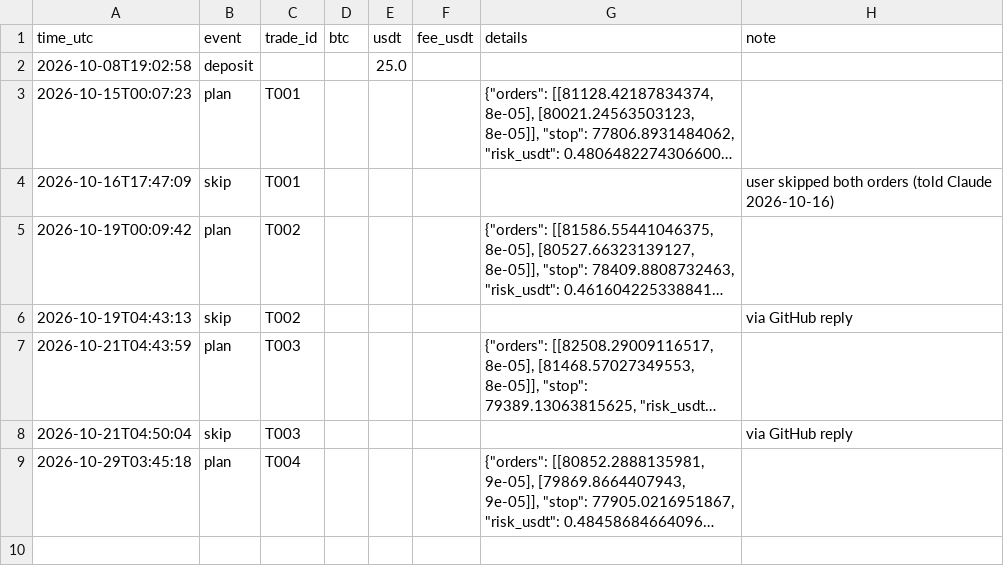
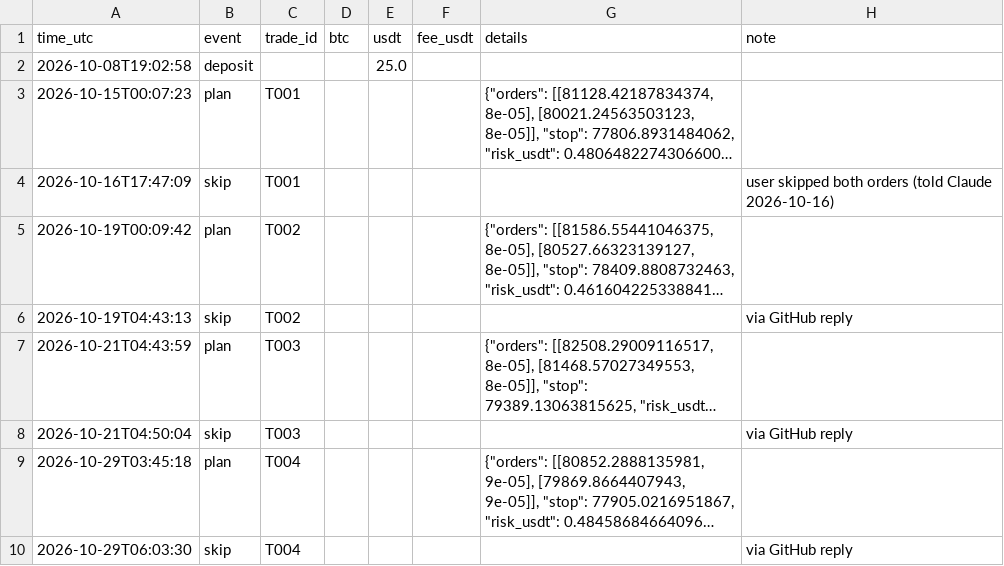
Before and after one commit to raiyan22/spot-trd, a CSV file: journal/trading_journal.csv, drawn as a sheet; long unchanged cells end in …; the diff names each change by its address in the sheet, - before the commit and + after, or states it on an @@ line.

```diff
--- a/journal/trading_journal.csv
+++ b/journal/trading_journal.csv
+row 10: 2026-10-29T06:03:30 | skip | T004 |  |  |  |  | via GitHub reply
```
